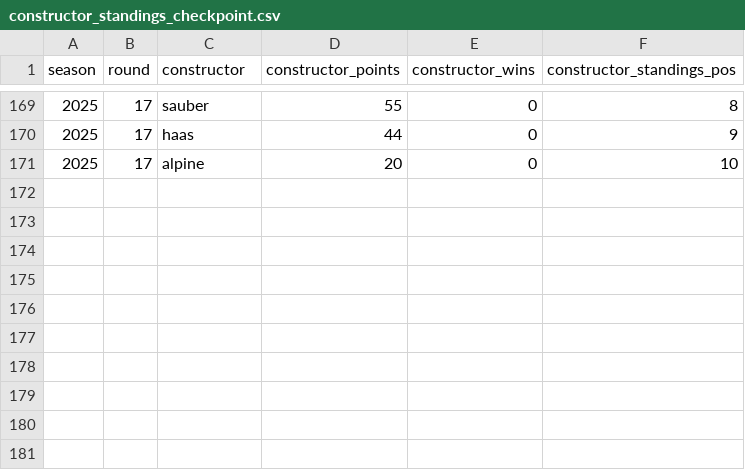
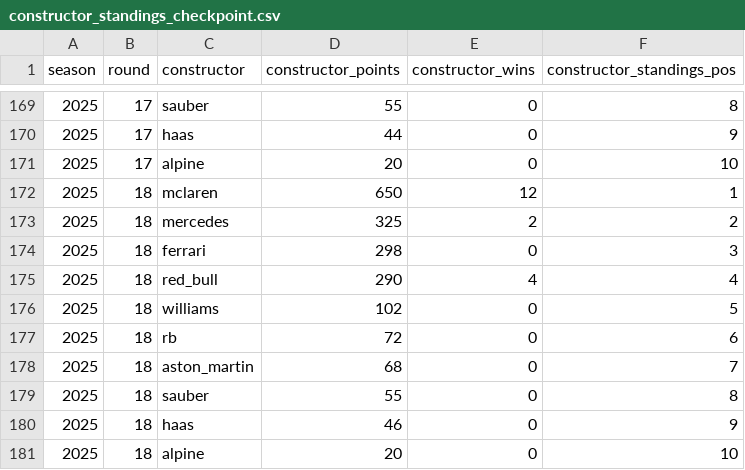
Before and after one commit to Fin250/F1-Constellations, a CSV file: ml/constructor_standings_checkpoint.csv, drawn as a sheet; only a part is shown, gaps mark what is left out; the diff names each change by its address in the sheet, - before the commit and + after, or states it on an @@ line.

```diff
--- a/ml/constructor_standings_checkpoint.csv
+++ b/ml/constructor_standings_checkpoint.csv
+row 172: 2025 | 18 | mclaren | 650 | 12 | 1
+row 173: 2025 | 18 | mercedes | 325 | 2 | 2
+row 174: 2025 | 18 | ferrari | 298 | 0 | 3
+row 175: 2025 | 18 | red_bull | 290 | 4 | 4
+row 176: 2025 | 18 | williams | 102 | 0 | 5
+row 177: 2025 | 18 | rb | 72 | 0 | 6
+row 178: 2025 | 18 | aston_martin | 68 | 0 | 7
+row 179: 2025 | 18 | sauber | 55 | 0 | 8
+row 180: 2025 | 18 | haas | 46 | 0 | 9
+row 181: 2025 | 18 | alpine | 20 | 0 | 10
```
Also changed, not shown: ml/current_season_df.csv, ml/driver_standings_checkpoint.csv, 7 other files.
